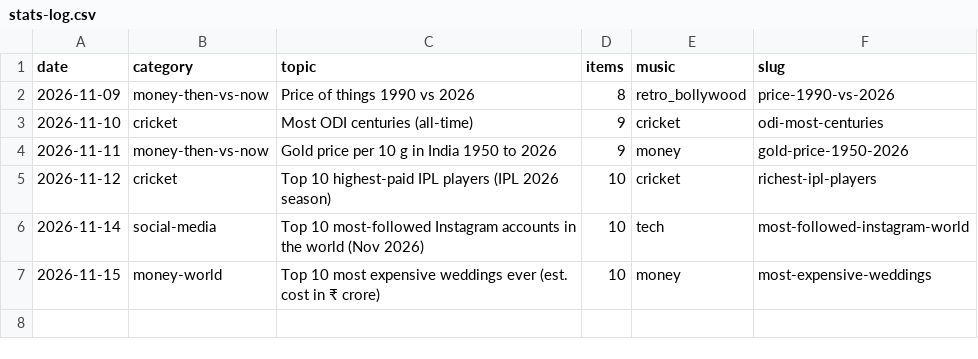
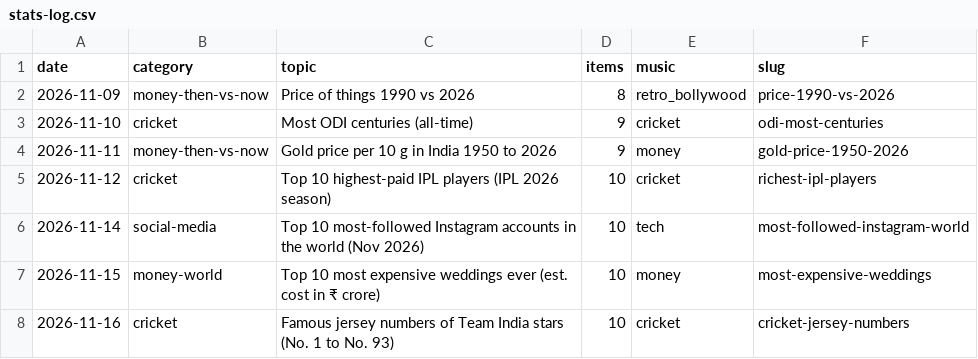
Before and after one commit to funfluencerguru/funfluencer-videos, a CSV file: tools/stats-log.csv, drawn as a sheet.

```diff
--- a/tools/stats-log.csv
+++ b/tools/stats-log.csv
@@ -7 +7,2 @@ date,category,topic,items,music,slug
 2026-11-15,money-world,Top 10 most expensive weddings ever (est. cost in ₹ crore),10,money,most-expensive-weddings
+2026-11-16,cricket,Famous jersey numbers of Team India stars (No. 1 to No. 93),10,cricket,cricket-jersey-numbers
```
Also changed, not shown: 3 other files.
